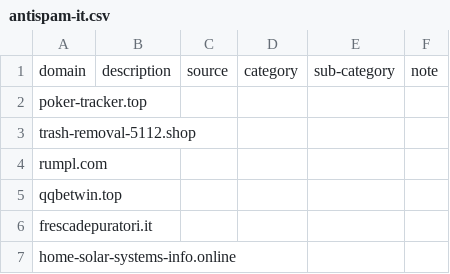
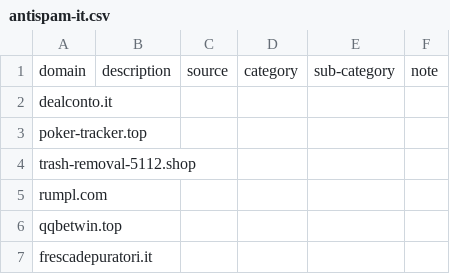
Before and after one commit to marco-acorte/antispam-it, a CSV file: antispam-it.csv, drawn as a sheet; only a part is shown; the shorter side is filled out with more unchanged rows; the diff names each change by its address in the sheet, - before the commit and + after, or states it on an @@ line.

```diff
--- a/antispam-it.csv
+++ b/antispam-it.csv
+row 2: dealconto.it
```
Also changed, not shown: 9 other files.
